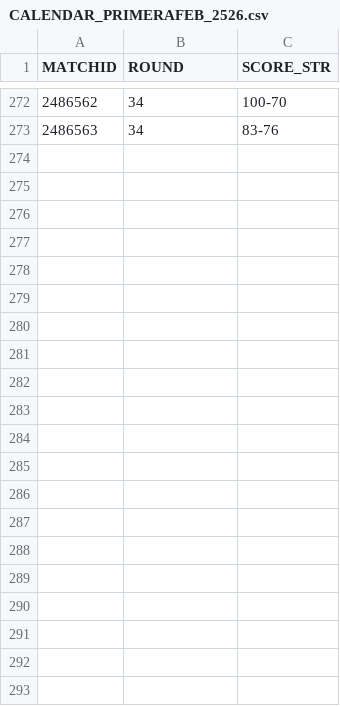
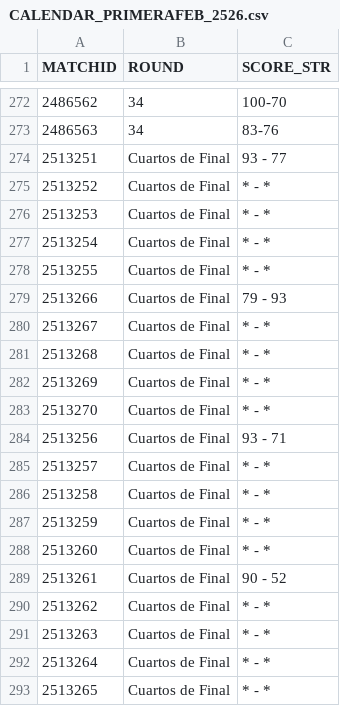
Before and after one commit to AnalyzingBasketball/API_FEB, a CSV file: data/CALENDAR_PRIMERAFEB_2526.csv, drawn as a sheet; only a part is shown, gaps mark what is left out; the diff names each change by its address in the sheet, - before the commit and + after, or states it on an @@ line.

```diff
--- a/data/CALENDAR_PRIMERAFEB_2526.csv
+++ b/data/CALENDAR_PRIMERAFEB_2526.csv
+row 274: 2513251 | Cuartos de Final | 93 - 77
+row 275: 2513252 | Cuartos de Final | * - *
+row 276: 2513253 | Cuartos de Final | * - *
+row 277: 2513254 | Cuartos de Final | * - *
+row 278: 2513255 | Cuartos de Final | * - *
+row 279: 2513266 | Cuartos de Final | 79 - 93
+row 280: 2513267 | Cuartos de Final | * - *
+row 281: 2513268 | Cuartos de Final | * - *
+row 282: 2513269 | Cuartos de Final | * - *
+row 283: 2513270 | Cuartos de Final | * - *
+row 284: 2513256 | Cuartos de Final | 93 - 71
+row 285: 2513257 | Cuartos de Final | * - *
+row 286: 2513258 | Cuartos de Final | * - *
+row 287: 2513259 | Cuartos de Final | * - *
+row 288: 2513260 | Cuartos de Final | * - *
+row 289: 2513261 | Cuartos de Final | 90 - 52
+row 290: 2513262 | Cuartos de Final | * - *
+row 291: 2513263 | Cuartos de Final | * - *
+row 292: 2513264 | Cuartos de Final | * - *
+row 293: 2513265 | Cuartos de Final | * - *
```
Also changed, not shown: data/PLAYER_ROLES_FINAL_2526_PRIMERAFEB.csv, data/PLAYER_ROLES_FINAL_2526_TERCERAFEB.csv, 13 other files.
